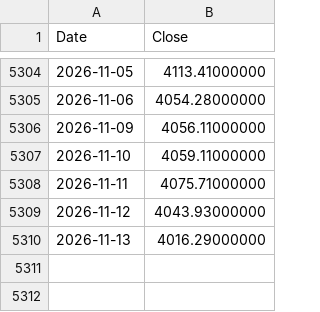
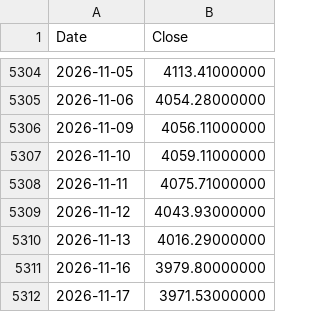
Before and after one commit to coattail/DCA-Lab, a CSV file: web/data/hs300.csv, drawn as a sheet; only a part is shown, gaps mark what is left out.

```diff
--- a/web/data/hs300.csv
+++ b/web/data/hs300.csv
@@ -5310 +5310,3 @@ Date,Close
 2026-11-13,4016.29000000
+2026-11-16,3979.80000000
+2026-11-17,3971.53000000
```
Also changed, not shown: web/data/hs300-total-return.csv, web/data/nasdaq100.csv, 8 other files.
